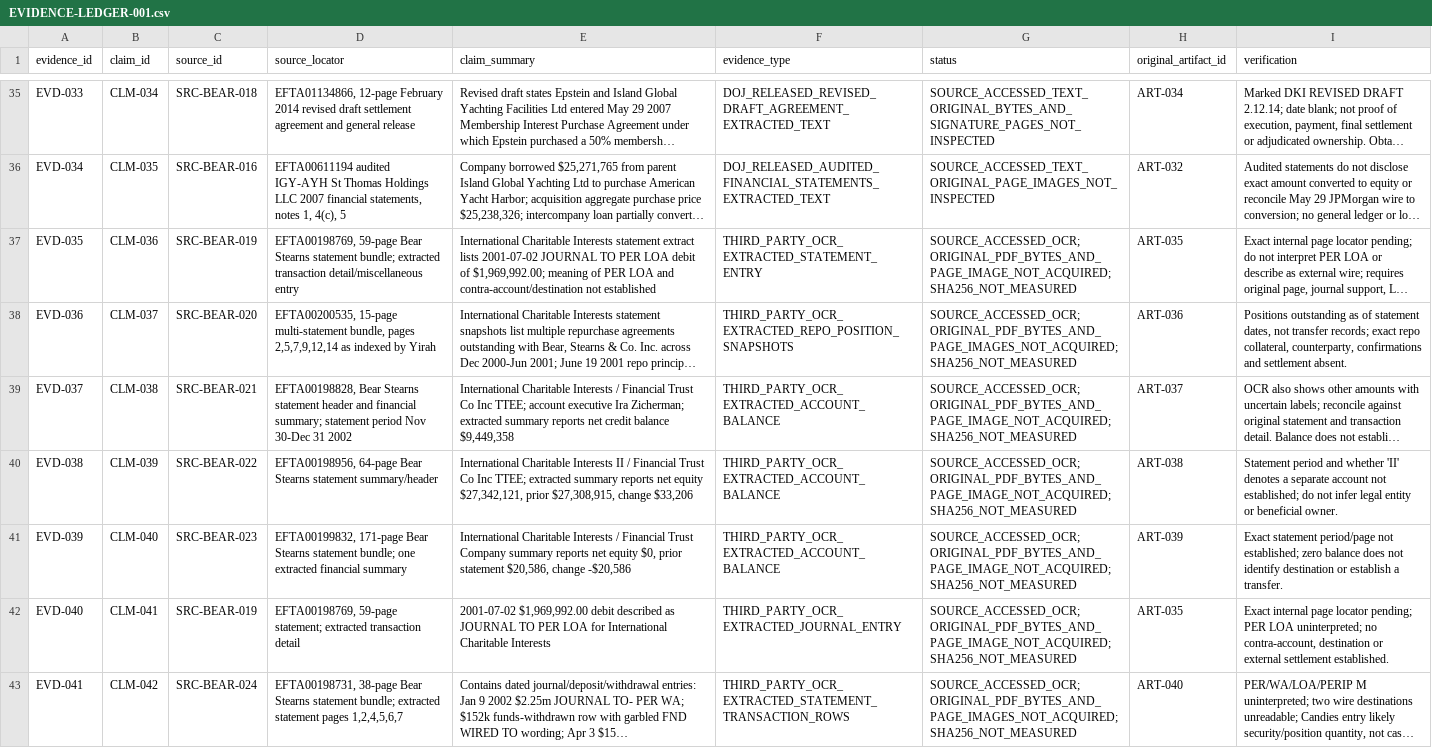
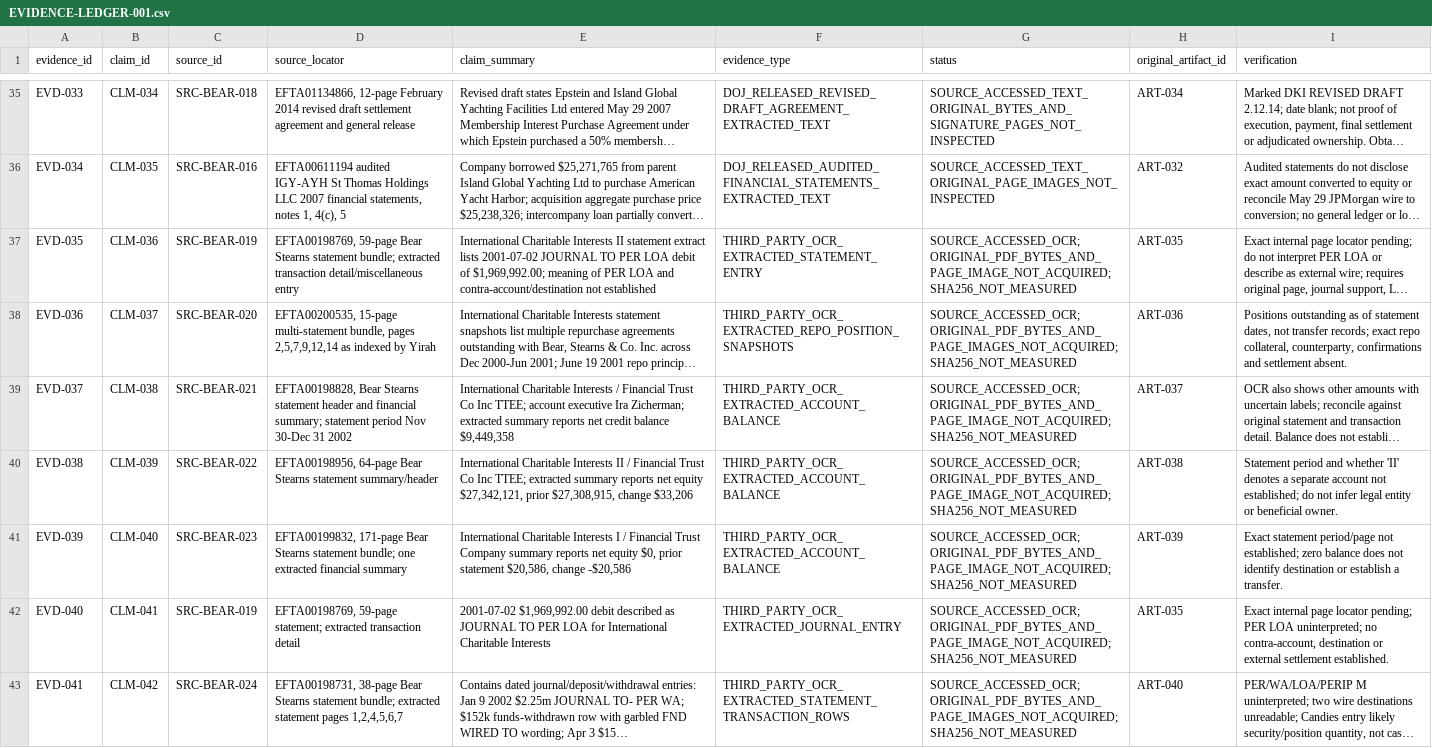
Before and after one commit to Evank253/Epstein-files-full-timeline-from-1980-to-current-2026, a CSV file: research/EVIDENCE-LEDGER-001.csv, drawn as a sheet; only a part is shown, gaps mark what is left out; long unchanged cells end in …; the diff names each change by its address in the sheet, - before the commit and + after, or states it on an @@ line.

Commit message:
Correct account-label wording in evidence ledger

```diff
--- a/research/EVIDENCE-LEDGER-001.csv
+++ b/research/EVIDENCE-LEDGER-001.csv
-E37 (claim_summary): …Charitable Interests statement extract…
+E37 (claim_summary): …Charitable Interests II statement extract…
-E41 (claim_summary): …Charitable Interests / Financial…
+E41 (claim_summary): …Charitable Interests I / Financial…
```
